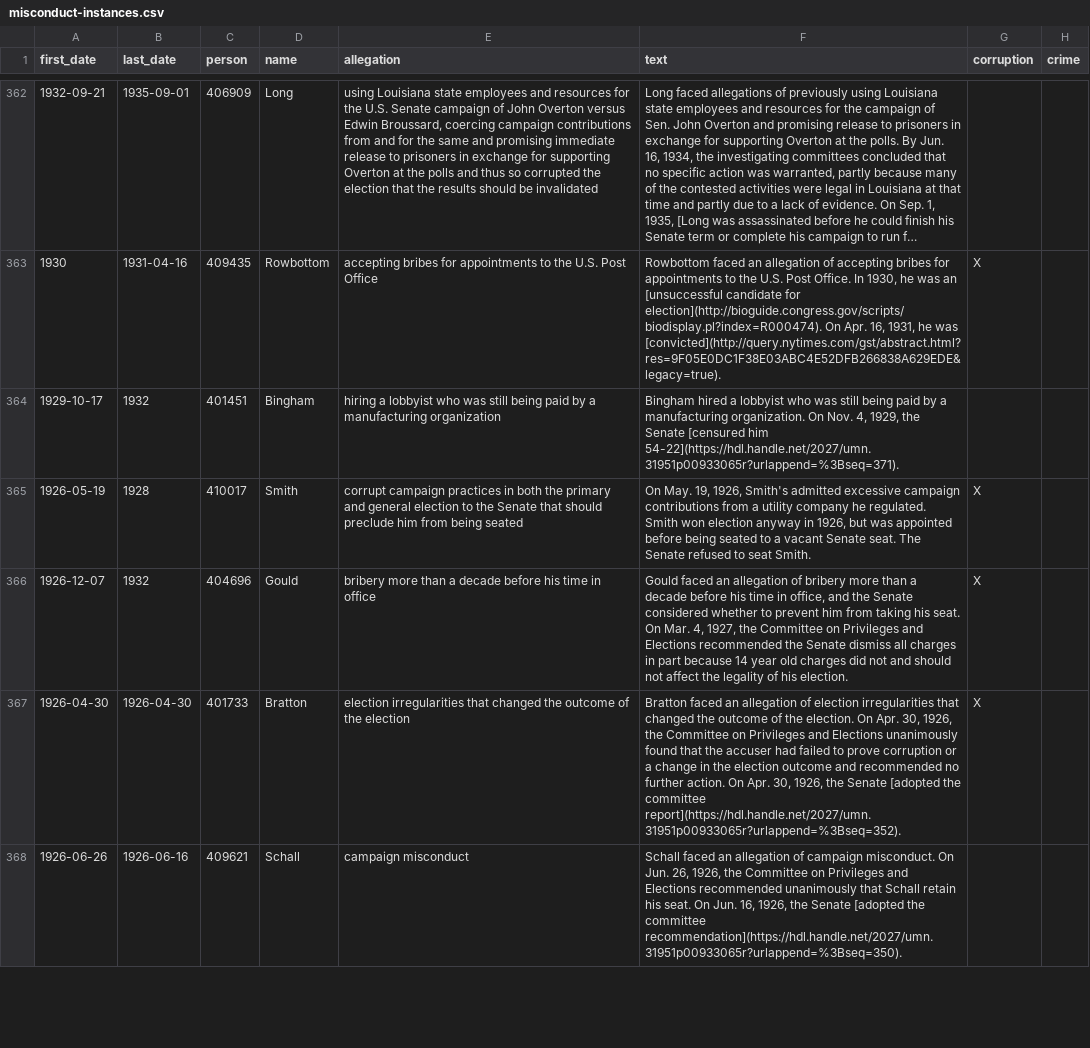
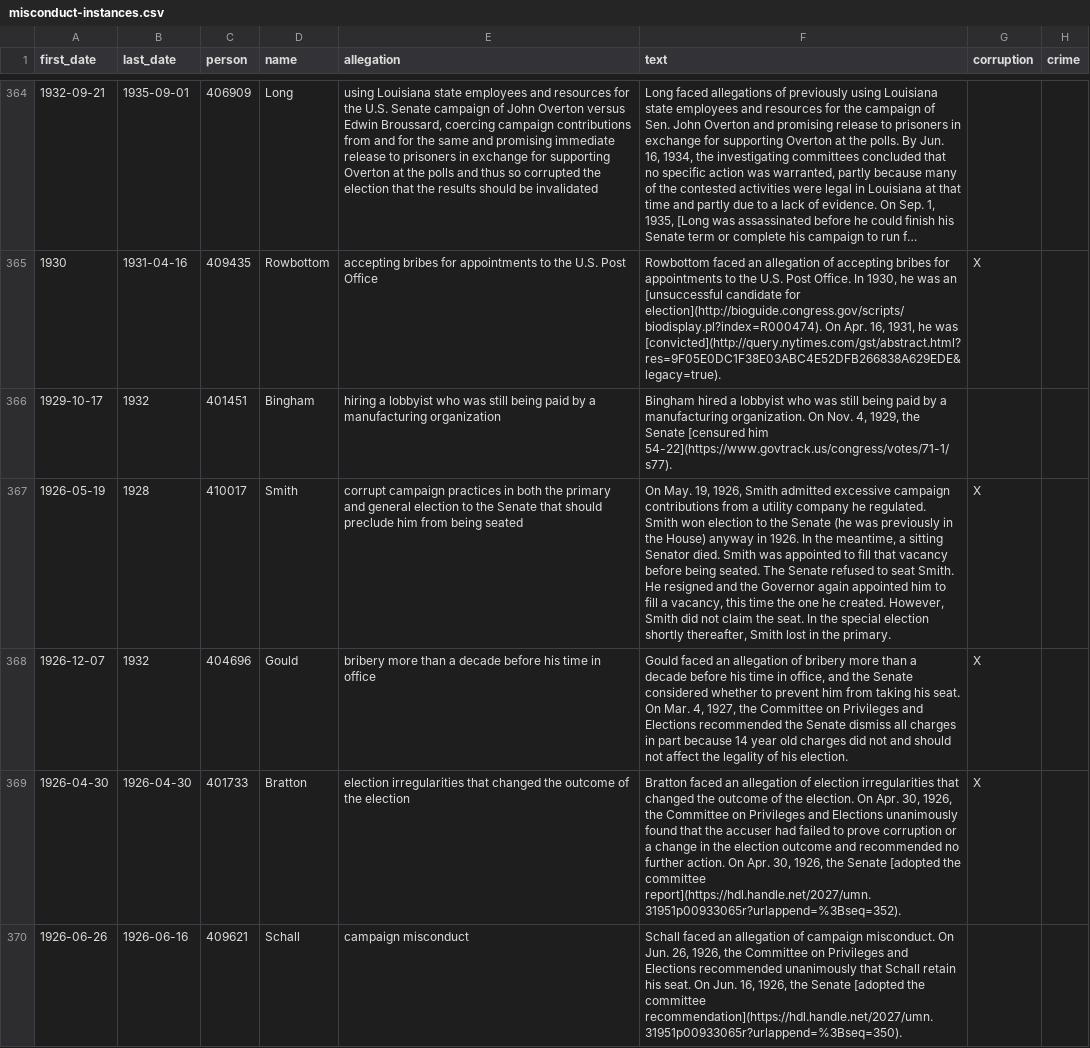
Before and after one commit to govtrack/misconduct, a CSV file: misconduct-instances.csv, drawn as a sheet; only a part is shown, gaps mark what is left out; long unchanged cells end in …; addresses are those after the commit; the diff covers the shown part only; the diff names each change by its address in the sheet, - before the commit and + after, or states it on an @@ line.

```diff
--- a/misconduct-instances.csv
+++ b/misconduct-instances.csv
-F366 (text): …[censured him 54-22](https://hdl.handle.net/2027/umn.31951p00933065r?urlappend=%3Bseq=371).
+F366 (text): …[censured him 54-22](https://www.govtrack.us/congress/votes/71-1/s77).
-F367 (text): …19, 1926, Smith's admitted excessive campaign contributions from a utility company he regulated. Smith won election anyway in 1926, but was appointed before being seated to a vacant Senate seat. The Senate refused to seat Smith.
+F367 (text): …19, 1926, Smith admitted excessive campaign contributions from a utility company he regulated. Smith won election to the Senate (he was previously in the House) anyway in 1926. In the meantime, a sitting Senator died. Smith was appointed to fill that vacancy before being seated. The Senate refused to seat Smith. He resigned and the Governor again appointed him to fill a vacancy, this time the one he created. However, Smith did not claim the seat. In the special election shortly thereafter, Smith lost in the primary.
```
Also changed, not shown: 5 added rows, 4 removed rows and 111 edited cells elsewhere in this file, 1 other file.
